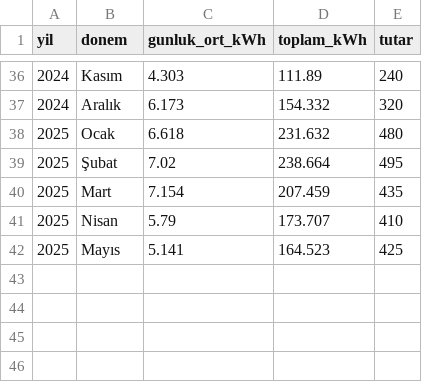
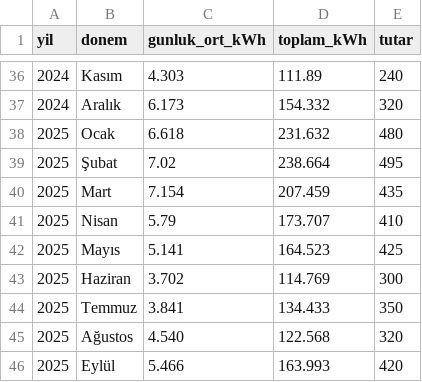
Before and after one commit to gungorMetehan/my_df, a CSV file: dfs/electricity.csv, drawn as a sheet; only a part is shown, gaps mark what is left out.

Commit message:
Update electricity.csv

```diff
--- a/dfs/electricity.csv
+++ b/dfs/electricity.csv
@@ -42 +42,5 @@ yil,donem,gunluk_ort_kWh,toplam_kWh,tutar
 2025,Mayıs,5.141,164.523,425
+2025,Haziran,3.702,114.769,300
+2025,Temmuz,3.841,134.433,350
+2025,Ağustos,4.540,122.568,320
+2025,Eylül,5.466,163.993,420
```
